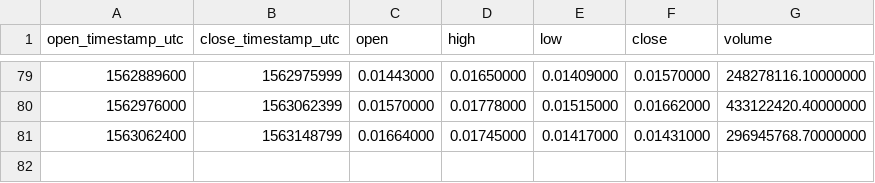
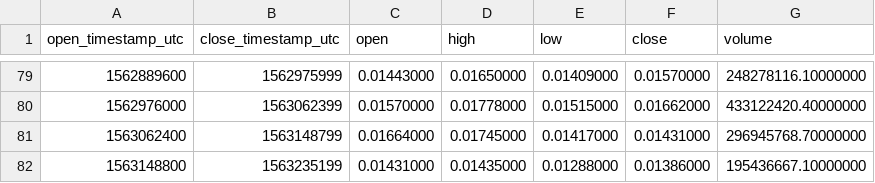
Before and after one commit to cryptobigbro/binance-MATICUSDT, a CSV file: binance-MATICUSDT-1d.csv, drawn as a sheet; only a part is shown, gaps mark what is left out.

```diff
--- a/binance-MATICUSDT-1d.csv
+++ b/binance-MATICUSDT-1d.csv
@@ -81 +81,2 @@ open_timestamp_utc,close_timestamp_utc,open,high,low,close,volume
 1563062400,1563148799,0.01664000,0.01745000,0.01417000,0.01431000,296945768.70000000
+1563148800,1563235199,0.01431000,0.01435000,0.01288000,0.01386000,195436667.10000000
```
Also changed, not shown: binance-MATICUSDT-1h.csv.
